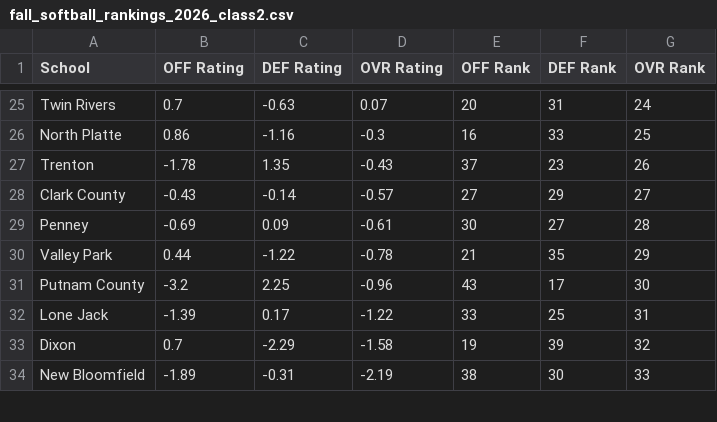
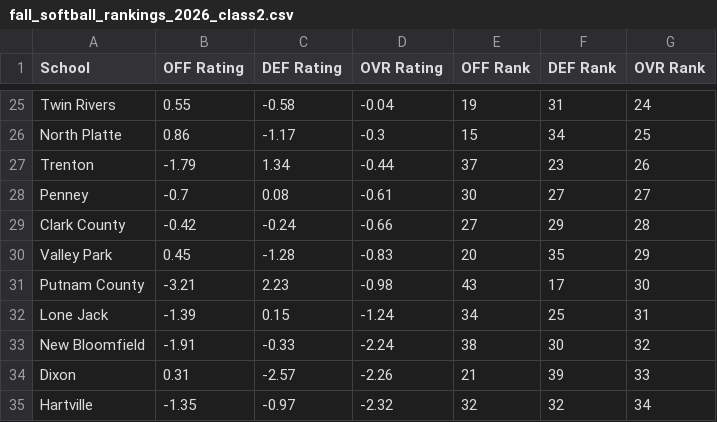
Before and after one commit to AllMOSports/Fall_Softball_Ratings_2026, a CSV file: fall_softball_rankings_2026_class2.csv, drawn as a sheet; only a part is shown, gaps mark what is left out; removed rows and columns are numbered as before the commit, all else as after; the diff covers the shown part only; the diff names each change by its address in the sheet, - before the commit and + after, or states it on an @@ line.

```diff
--- a/fall_softball_rankings_2026_class2.csv
+++ b/fall_softball_rankings_2026_class2.csv
-B25 (OFF Rating): 0.7
+B25 (OFF Rating): 0.55
-C25 (DEF Rating): -0.63
+C25 (DEF Rating): -0.58
-D25 (OVR Rating): 0.07
+D25 (OVR Rating): -0.04
-E25 (OFF Rank): 20
+E25 (OFF Rank): 19
-C26 (DEF Rating): -1.16
+C26 (DEF Rating): -1.17
-E26 (OFF Rank): 16
+E26 (OFF Rank): 15
-F26 (DEF Rank): 33
+F26 (DEF Rank): 34
-B27 (OFF Rating): -1.78
+B27 (OFF Rating): -1.79
-C27 (DEF Rating): 1.35
+C27 (DEF Rating): 1.34
-D27 (OVR Rating): -0.43
+D27 (OVR Rating): -0.44
-row 28: Clark County | -0.43 | -0.14 | -0.57 | 27 | 29 | 27
-B28 (OFF Rating): -0.69
+B28 (OFF Rating): -0.7
-C28 (DEF Rating): 0.09
+C28 (DEF Rating): 0.08
-G28 (OVR Rank): 28
+G28 (OVR Rank): 27
+row 29: Clark County | -0.42 | -0.24 | -0.66 | 27 | 29 | 28
-B30 (OFF Rating): 0.44
+B30 (OFF Rating): 0.45
-C30 (DEF Rating): -1.22
+C30 (DEF Rating): -1.28
-D30 (OVR Rating): -0.78
+D30 (OVR Rating): -0.83
-E30 (OFF Rank): 21
+E30 (OFF Rank): 20
-B31 (OFF Rating): -3.2
+B31 (OFF Rating): -3.21
-C31 (DEF Rating): 2.25
+C31 (DEF Rating): 2.23
-D31 (OVR Rating): -0.96
+D31 (OVR Rating): -0.98
-C32 (DEF Rating): 0.17
+C32 (DEF Rating): 0.15
-D32 (OVR Rating): -1.22
+D32 (OVR Rating): -1.24
-E32 (OFF Rank): 33
+E32 (OFF Rank): 34
-row 33: Dixon | 0.7 | -2.29 | -1.58 | 19 | 39 | 32
-B33 (OFF Rating): -1.89
+B33 (OFF Rating): -1.91
-C33 (DEF Rating): -0.31
+C33 (DEF Rating): -0.33
-D33 (OVR Rating): -2.19
+D33 (OVR Rating): -2.24
-G33 (OVR Rank): 33
+G33 (OVR Rank): 32
+row 34: Dixon | 0.31 | -2.57 | -2.26 | 21 | 39 | 33
+row 35: Hartville | -1.35 | -0.97 | -2.32 | 32 | 32 | 34
```
Also changed, not shown: 1 removed row and 107 edited cells elsewhere in this file, fall_softball_games_2026.csv, fall_softball_games_2026_all.csv, 23 other files.
